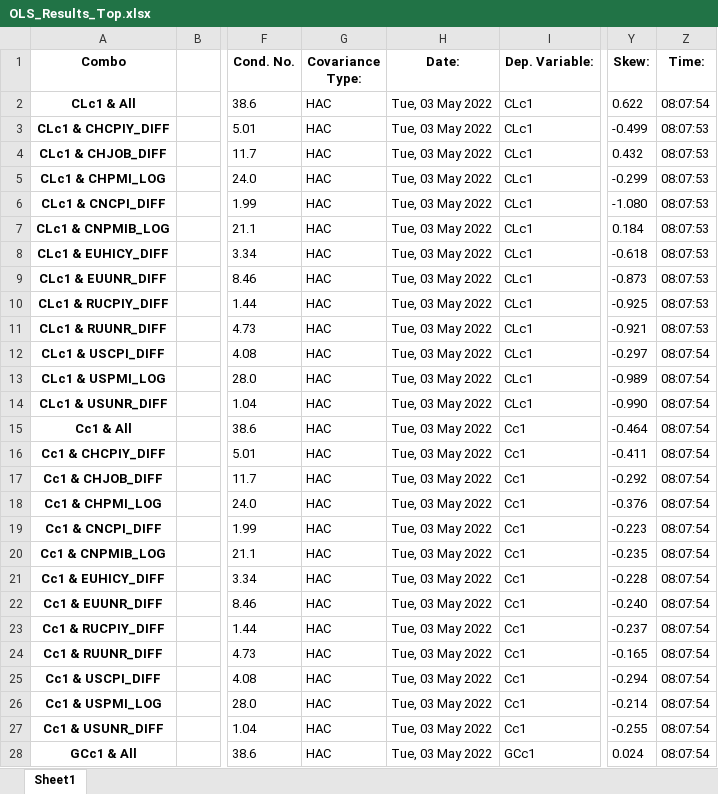
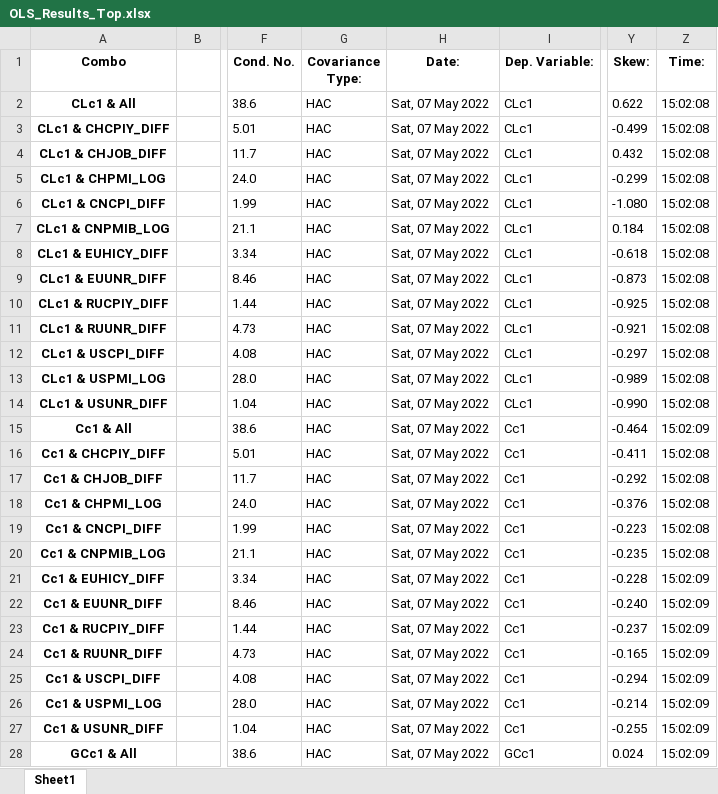
Before and after one commit to Liomat97/AQM, an Excel workbook: Results/OLS_Results_Top.xlsx, sheet Sheet1, drawn as a sheet; only a part is shown, gaps mark what is left out; values as stored, in another font and other column widths than the file's, no borders; the diff covers the shown part only; the diff names each change by its address in the sheet, - before the commit and + after, or states it on an @@ line.

```diff
--- a/Results/OLS_Results_Top.xlsx (sheet Sheet1)
+++ b/Results/OLS_Results_Top.xlsx (sheet Sheet1)
-H2:H28 (Date:): Tue, 03 May 2022
+H2:H28 (Date:): Sat, 07 May 2022
-Z2 (Time:): 08:07:54
+Z2 (Time:): 15:02:08
-Z3:Z11 (Time:): 08:07:53
+Z3:Z11 (Time:): 15:02:08
-Z12:Z14 (Time:): 08:07:54
+Z12:Z14 (Time:): 15:02:08
-Z15 (Time:): 08:07:54
+Z15 (Time:): 15:02:09
-Z16:Z20 (Time:): 08:07:54
+Z16:Z20 (Time:): 15:02:08
-Z21:Z28 (Time:): 08:07:54
+Z21:Z28 (Time:): 15:02:09
```
Also changed, not shown: 232 edited cells elsewhere in this sheet, Results/ADF Test futures.xlsx, Results/Correlation_Matrix_futures.xlsx, 17 other files.
